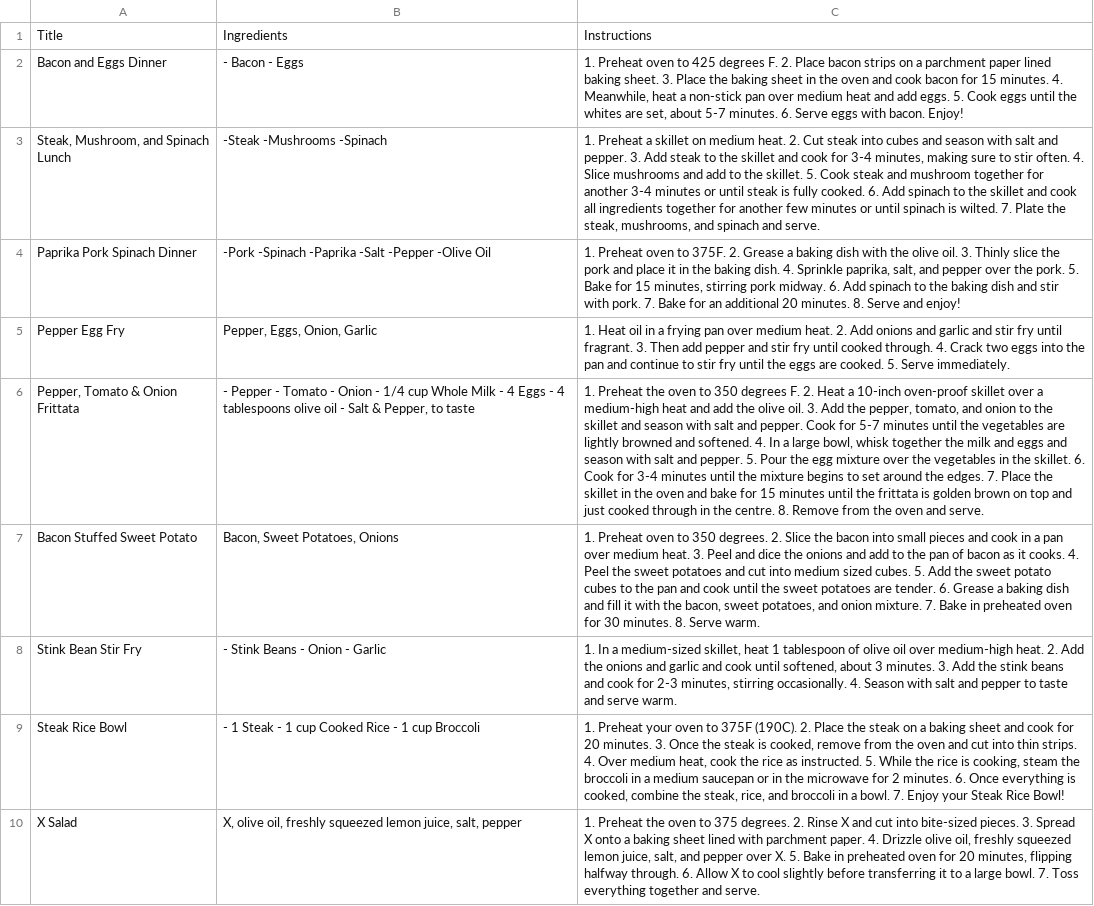
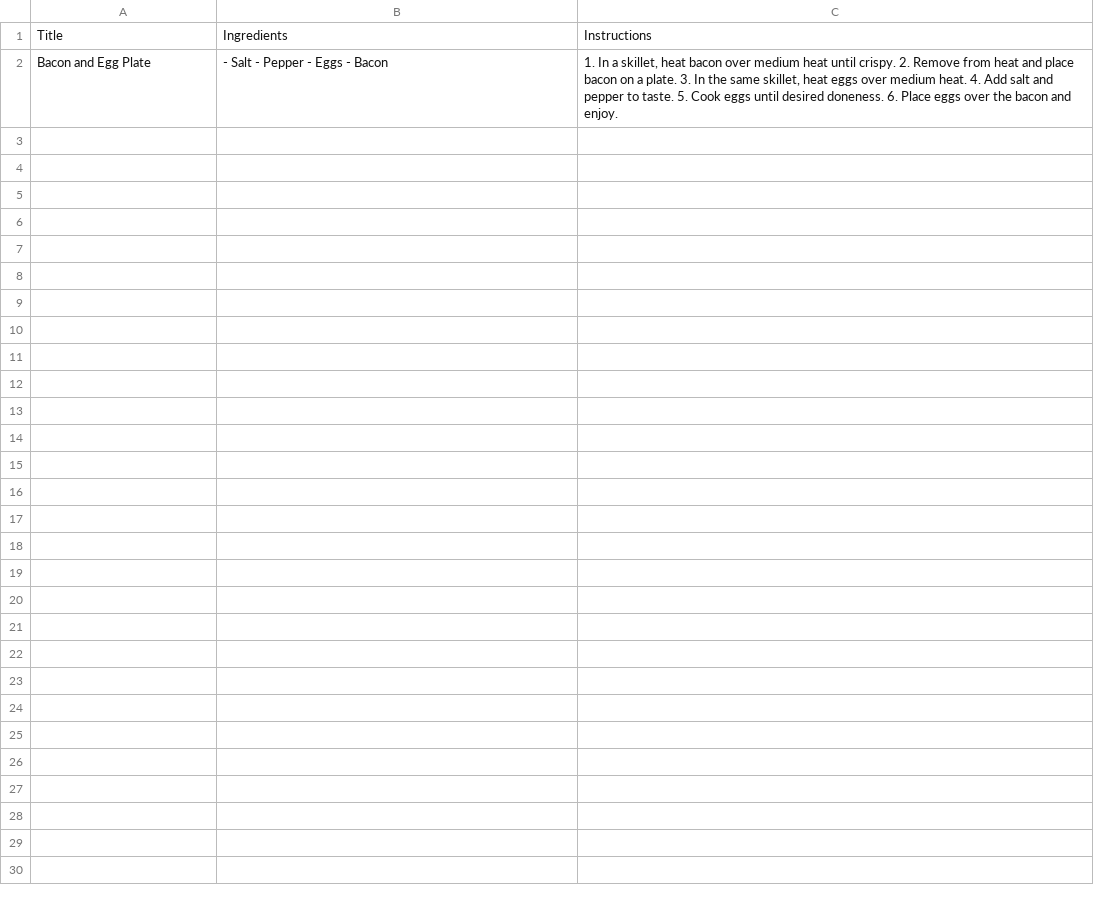
Before and after one commit to ucsd-cse110-fa23/cse-110-project-team-8, a CSV file: RecipeList.csv, drawn as a sheet; removed rows and columns are numbered as before the commit, all else as after; the diff names each change by its address in the sheet, - before the commit and + after, or states it on an @@ line.

```diff
--- a/RecipeList.csv
+++ b/RecipeList.csv
-row 2: Bacon and Eggs Dinner | - Bacon - Eggs | 1. Preheat oven to 425 degrees F. 2. Place bacon strips on a parchment paper lined baking sheet. 3. Place the baking sheet in the oven and cook bacon for 15 minutes. 4. Meanwhile, heat a non-stick pan over medium heat and add eggs. 5. Cook eggs until the whites are set, about 5-7 minutes. 6. Serve eggs with bacon. Enjoy!
-row 3: Steak, Mushroom, and Spinach Lunch | -Steak -Mushrooms -Spinach | 1. Preheat a skillet on medium heat. 2. Cut steak into cubes and season with salt and pepper. 3. Add steak to the skillet and cook for 3-4 minutes, making sure to stir often. 4. Slice mushrooms and add to the skillet. 5. Cook steak and mushroom together for another 3-4 minutes or until steak is fully cooked. 6. Add spinach to the skillet and cook all ingredients together for another few minutes or until spinach is wilted. 7. Plate the steak, mushrooms, and spinach and serve.
-row 4: Paprika Pork Spinach Dinner | -Pork -Spinach -Paprika -Salt -Pepper -Olive Oil | 1. Preheat oven to 375F. 2. Grease a baking dish with the olive oil. 3. Thinly slice the pork and place it in the baking dish. 4. Sprinkle paprika, salt, and pepper over the pork. 5. Bake for 15 minutes, stirring pork midway. 6. Add spinach to the baking dish and stir with pork. 7. Bake for an additional 20 minutes. 8. Serve and enjoy!
-row 5: Pepper Egg Fry | Pepper, Eggs, Onion, Garlic | 1. Heat oil in a frying pan over medium heat. 2. Add onions and garlic and stir fry until fragrant. 3. Then add pepper and stir fry until cooked through. 4. Crack two eggs into the pan and continue to stir fry until the eggs are cooked. 5. Serve immediately.
-row 6: Pepper, Tomato & Onion Frittata | - Pepper - Tomato - Onion - 1/4 cup Whole Milk - 4 Eggs - 4 tablespoons olive oil - Salt & Pepper, to taste | 1. Preheat the oven to 350 degrees F. 2. Heat a 10-inch oven-proof skillet over a medium-high heat and add the olive oil. 3. Add the pepper, tomato, and onion to the skillet and season with salt and pepper. Cook for 5-7 minutes until the vegetables are lightly browned and softened. 4. In a large bowl, whisk together the milk and eggs and season with salt and pepper. 5. Pour the egg mixture over the vegetables in the skillet. 6. Cook for 3-4 minutes until the mixture begins to set around the edges. 7. Place the skillet in the oven and bake for 15 minutes until the frittata is golden brown on top and just cooked through in the centre. 8. Remove from the oven and serve.
-row 7: Bacon Stuffed Sweet Potato | Bacon, Sweet Potatoes, Onions | 1. Preheat oven to 350 degrees. 2. Slice the bacon into small pieces and cook in a pan over medium heat. 3. Peel and dice the onions and add to the pan of bacon as it cooks. 4. Peel the sweet potatoes and cut into medium sized cubes. 5. Add the sweet potato cubes to the pan and cook until the sweet potatoes are tender. 6. Grease a baking dish and fill it with the bacon, sweet potatoes, and onion mixture. 7. Bake in preheated oven for 30 minutes. 8. Serve warm.
-row 8: Stink Bean Stir Fry | - Stink Beans - Onion - Garlic | 1. In a medium-sized skillet, heat 1 tablespoon of olive oil over medium-high heat. 2. Add the onions and garlic and cook until softened, about 3 minutes. 3. Add the stink beans and cook for 2-3 minutes, stirring occasionally. 4. Season with salt and pepper to taste and serve warm.
-row 9: Steak Rice Bowl | - 1 Steak - 1 cup Cooked Rice - 1 cup Broccoli | 1. Preheat your oven to 375F (190C). 2. Place the steak on a baking sheet and cook for 20 minutes. 3. Once the steak is cooked, remove from the oven and cut into thin strips. 4. Over medium heat, cook the rice as instructed. 5. While the rice is cooking, steam the broccoli in a medium saucepan or in the microwave for 2 minutes. 6. Once everything is cooked, combine the steak, rice, and broccoli in a bowl. 7. Enjoy your Steak Rice Bowl!
-row 10: X Salad | X, olive oil, freshly squeezed lemon juice, salt, pepper | 1. Preheat the oven to 375 degrees. 2. Rinse X and cut into bite-sized pieces. 3. Spread X onto a baking sheet lined with parchment paper. 4. Drizzle olive oil, freshly squeezed lemon juice, salt, and pepper over X. 5. Bake in preheated oven for 20 minutes, flipping halfway through. 6. Allow X to cool slightly before transferring it to a large bowl. 7. Toss everything together and serve.
+row 2: Bacon and Egg Plate | - Salt - Pepper - Eggs - Bacon | 1. In a skillet, heat bacon over medium heat until crispy. 2. Remove from heat and place bacon on a plate. 3. In the same skillet, heat eggs over medium heat. 4. Add salt and pepper to taste. 5. Cook eggs until desired doneness. 6. Place eggs over the bacon and enjoy.
```
Also changed, not shown: 49 other files.
